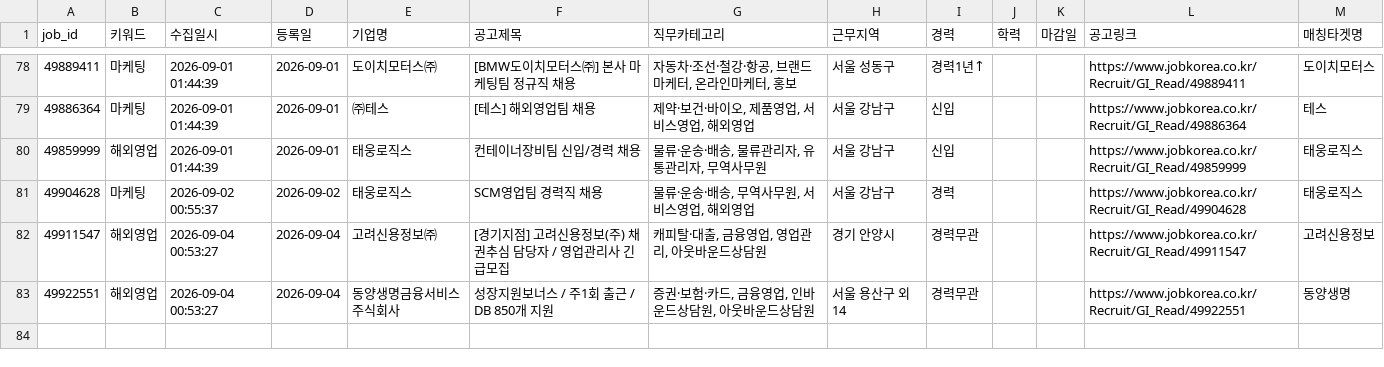
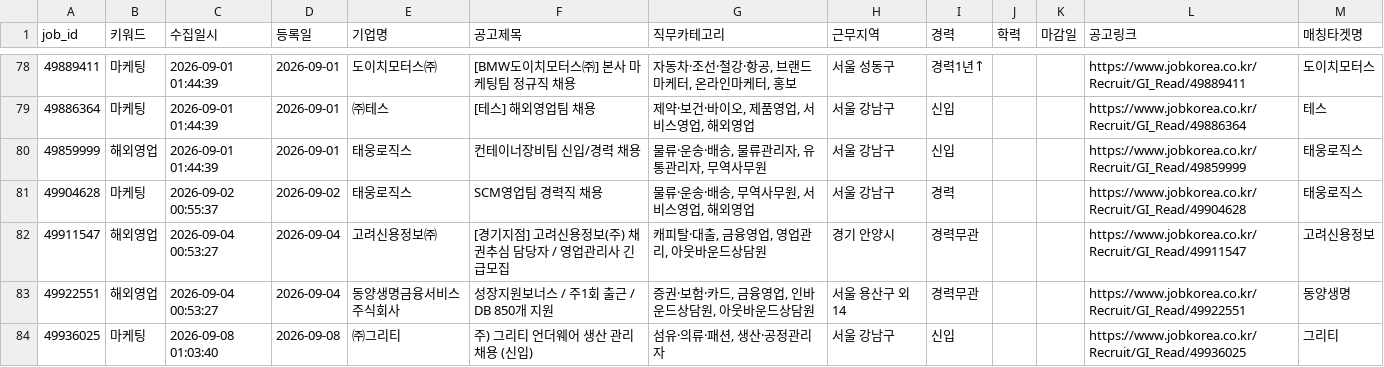
Before and after one commit to djgeum/RunETF, a CSV file: .github/job.bot/jobkorea_main.csv, drawn as a sheet; only a part is shown, gaps mark what is left out; the diff names each change by its address in the sheet, - before the commit and + after, or states it on an @@ line.

```diff
--- a/.github/job.bot/jobkorea_main.csv
+++ b/.github/job.bot/jobkorea_main.csv
+row 84: 49936025 | 마케팅 | 2026-09-08 01:03:40 | 2026-09-08 | ㈜그리티 | 주) 그리티 언더웨어 생산 관리 채용 (신입) | 섬유·의류·패션, 생산·공정관리자 | 서울 강남구 | 신입 |  |  | https://www.jobkorea.co.kr/Recruit/GI_Read/49936025 | 그리티
```
Also changed, not shown: .github/job.bot/peoplenjob_main.csv, 6 other files.
